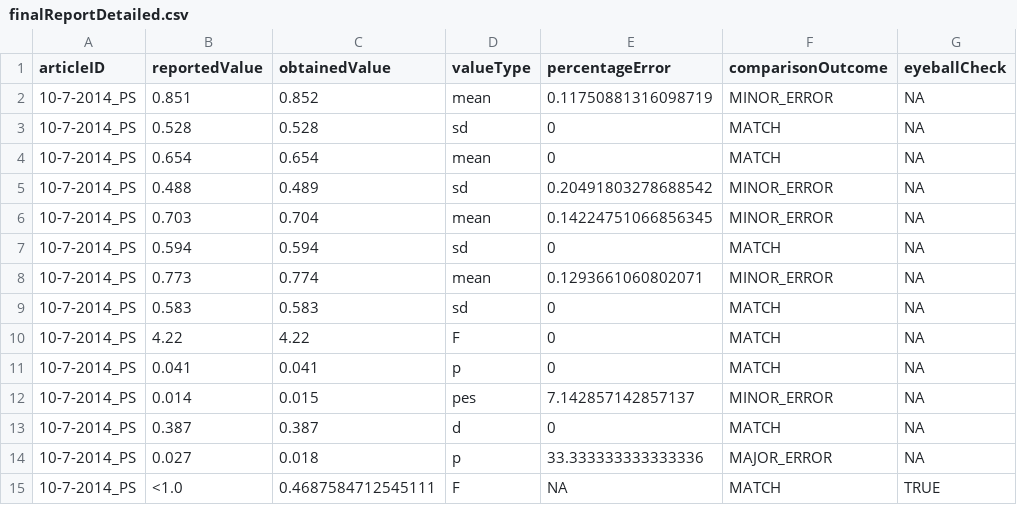
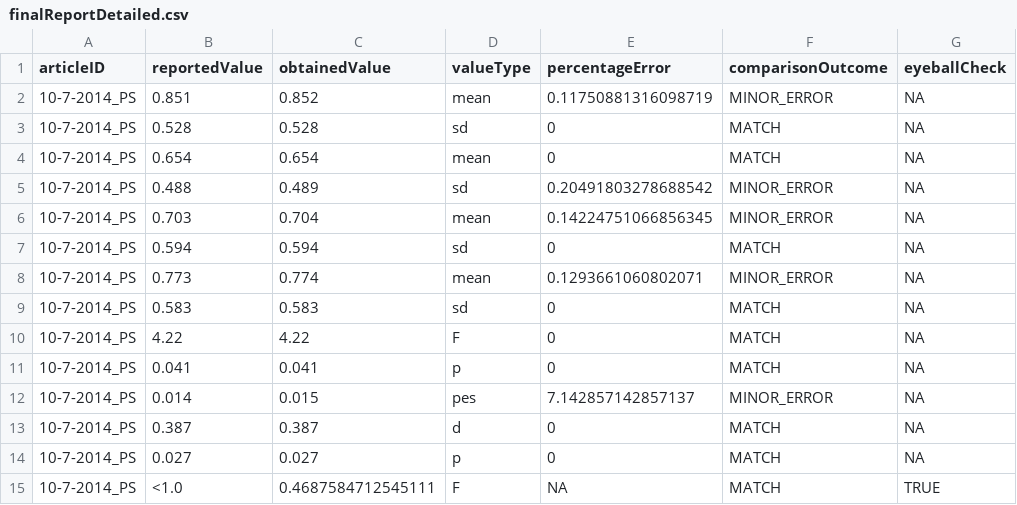
Before and after one commit to METRICS-CARPS/CARPS_10-7-2014_PS, a CSV file: finalReportDetailed.csv, drawn as a sheet.

```diff
--- a/finalReportDetailed.csv
+++ b/finalReportDetailed.csv
@@ -13,3 +13,3 @@ articleID,reportedValue,obtainedValue,valueType,percentageError,comparisonOutcom
 10-7-2014_PS,0.387,0.387,d,0,MATCH,NA
-10-7-2014_PS,0.027,0.018,p,33.333333333333336,MAJOR_ERROR,NA
+10-7-2014_PS,0.027,0.027,p,0,MATCH,NA
 10-7-2014_PS,<1.0,0.4687584712545111,F,NA,MATCH,TRUE
```
Also changed, not shown: finalReportExtras.csv, 3 other files.
